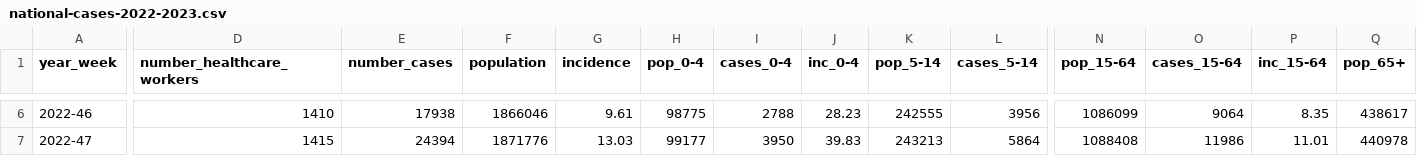
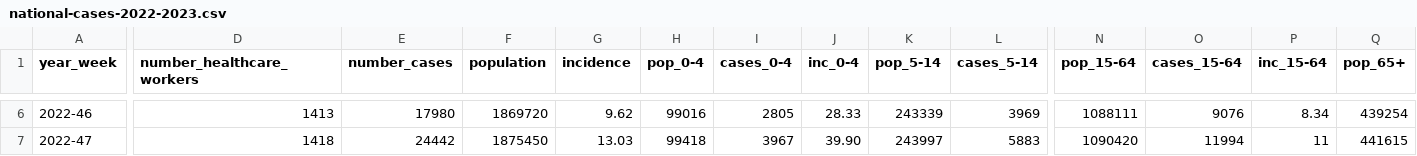
Before and after one commit to fbranda/dati-epidemiologici, a CSV file: influenza-stagionale/flu-season/2022-2023/epidemiological-data/national-cases-2022-2023.csv, drawn as a sheet; only a part is shown, gaps mark what is left out; the diff covers the shown part only; the diff names each change by its address in the sheet, - before the commit and + after, or states it on an @@ line.

```diff
--- a/influenza-stagionale/flu-season/2022-2023/epidemiological-data/national-cases-2022-2023.csv
+++ b/influenza-stagionale/flu-season/2022-2023/epidemiological-data/national-cases-2022-2023.csv
-D6 (number_healthcare_workers): 1410
+D6 (number_healthcare_workers): 1413
-E6 (number_cases): 17938
+E6 (number_cases): 17980
-F6 (population): 1866046
+F6 (population): 1869720
-G6 (incidence): 9.61
+G6 (incidence): 9.62
-H6 (pop_0-4): 98775
+H6 (pop_0-4): 99016
-I6 (cases_0-4): 2788
+I6 (cases_0-4): 2805
-J6 (inc_0-4): 28.23
+J6 (inc_0-4): 28.33
-K6 (pop_5-14): 242555
+K6 (pop_5-14): 243339
-L6 (cases_5-14): 3956
+L6 (cases_5-14): 3969
-N6 (pop_15-64): 1086099
+N6 (pop_15-64): 1088111
-O6 (cases_15-64): 9064
+O6 (cases_15-64): 9076
-P6 (inc_15-64): 8.35
+P6 (inc_15-64): 8.34
-Q6 (pop_65+): 438617
+Q6 (pop_65+): 439254
-D7 (number_healthcare_workers): 1415
+D7 (number_healthcare_workers): 1418
-E7 (number_cases): 24394
+E7 (number_cases): 24442
-F7 (population): 1871776
+F7 (population): 1875450
-H7 (pop_0-4): 99177
+H7 (pop_0-4): 99418
-I7 (cases_0-4): 3950
+I7 (cases_0-4): 3967
-J7 (inc_0-4): 39.83
+J7 (inc_0-4): 39.90
-K7 (pop_5-14): 243213
+K7 (pop_5-14): 243997
-L7 (cases_5-14): 5864
+L7 (cases_5-14): 5883
-N7 (pop_15-64): 1088408
+N7 (pop_15-64): 1090420
-O7 (cases_15-64): 11986
+O7 (cases_15-64): 11994
-P7 (inc_15-64): 11.01
+P7 (inc_15-64): 11
-Q7 (pop_65+): 440978
+Q7 (pop_65+): 441615
```
Also changed, not shown: 1 added row and 153 edited cells elsewhere in this file, influenza-stagionale/flu-season/2022-2023/epidemiological-data/regional-cases-2022-2023.csv.
